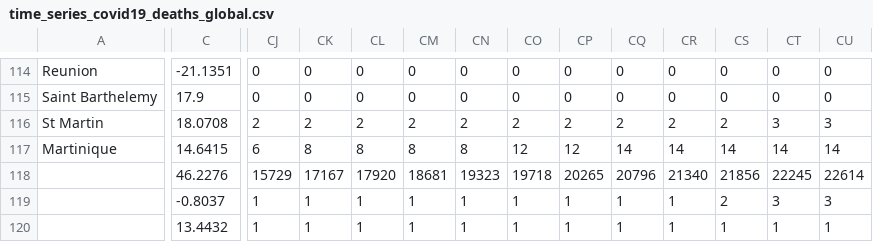
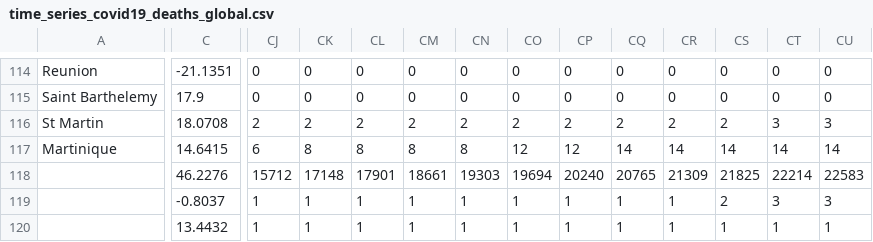
Before and after one commit to sashaobucina/coronatracker, a CSV file: flask-microservice/backups/2020-05-02/time_series_covid19_deaths_global.csv, drawn as a sheet; only a part is shown, gaps mark what is left out; the diff covers the shown part only; the diff names each change by its address in the sheet, - before the commit and + after, or states it on an @@ line.

```diff
--- a/flask-microservice/backups/2020-05-02/time_series_covid19_deaths_global.csv
+++ b/flask-microservice/backups/2020-05-02/time_series_covid19_deaths_global.csv
-CJ118: 15729
+CJ118: 15712
-CK118: 17167
+CK118: 17148
-CL118: 17920
+CL118: 17901
-CM118: 18681
+CM118: 18661
-CN118: 19323
+CN118: 19303
-CO118: 19718
+CO118: 19694
-CP118: 20265
+CP118: 20240
-CQ118: 20796
+CQ118: 20765
-CR118: 21340
+CR118: 21309
-CS118: 21856
+CS118: 21825
-CT118: 22245
+CT118: 22214
-CU118: 22614
+CU118: 22583
```
Also changed, not shown: 6 edited cells elsewhere in this file, 14 other files.
